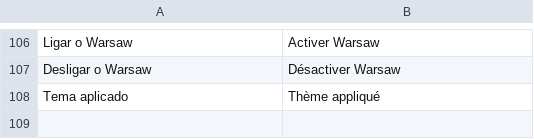
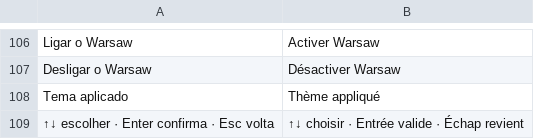
Before and after one commit to wes-tamagi/tamagi-OS, a TSV file: system_files/usr/share/tamagi/i18n/fr.tsv, drawn as a sheet; only a part is shown, gaps mark what is left out.

```diff
--- a/system_files/usr/share/tamagi/i18n/fr.tsv
+++ b/system_files/usr/share/tamagi/i18n/fr.tsv
@@ -108 +108,2 @@ Desligar o Warsaw	Désactiver Warsaw
 Tema aplicado	Thème appliqué
+↑↓ escolher · Enter confirma · Esc volta	↑↓ choisir · Entrée valide · Échap revient
```
Also changed, not shown: system_files/usr/share/tamagi/i18n/en.tsv, system_files/usr/share/tamagi/i18n/es.tsv, 3 other files.
